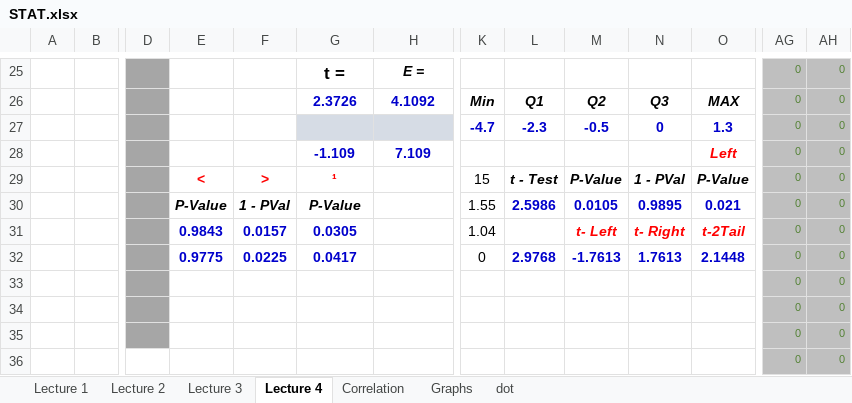
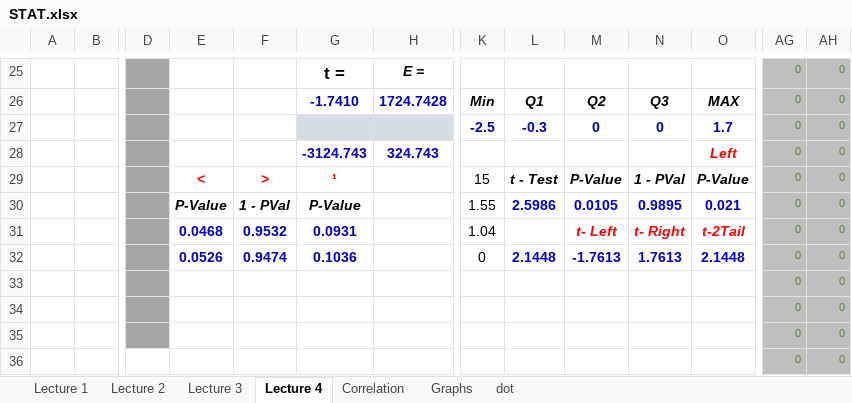
Before and after one commit to pizzapanther/fredmath, an Excel workbook: Statistic/excel/STAT.xlsx, sheet Lecture 4, drawn as a sheet; only a part is shown, gaps mark what is left out; values as stored, in another font and other column widths than the file's, no borders; charts and pictures not drawn; removed rows and columns are numbered as before the commit, all else as after; rows hold the shown columns only; the diff covers the shown part only; the diff names each change by its address in the sheet, - before the commit and + after, or states it on an @@ line.

```diff
--- a/Statistic/excel/STAT.xlsx (sheet Lecture 4)
+++ b/Statistic/excel/STAT.xlsx (sheet Lecture 4)
-G26: 2.3726
+G26: -1.7410
-H26: 4.1092
+H26: 1724.7428
-row 27:  |  |  |  |  |  |  | -4.7 | -2.3 | -0.5 | 0 | 1.3 | 0 | 0
+row 27:  |  |  |  |  |  |  | -2.5 | -0.3 | 0 | 0 | 1.7 | 0 | 0
-G28: -1.109
+G28: -3124.743
-H28: 7.109
+H28: 324.743
-E31: 0.9843
+E31: 0.0468
-F31: 0.0157
+F31: 0.9532
-G31: 0.0305
+G31: 0.0931
-E32: 0.9775
+E32: 0.0526
-F32: 0.0225
+F32: 0.9474
-G32: 0.0417
+G32: 0.1036
-L32: 2.9768
+L32: 2.1448
```
Also changed, not shown: 8 added rows, 8 removed rows and 53 edited cells elsewhere in this sheet, charts or pictures, 2 other files.
